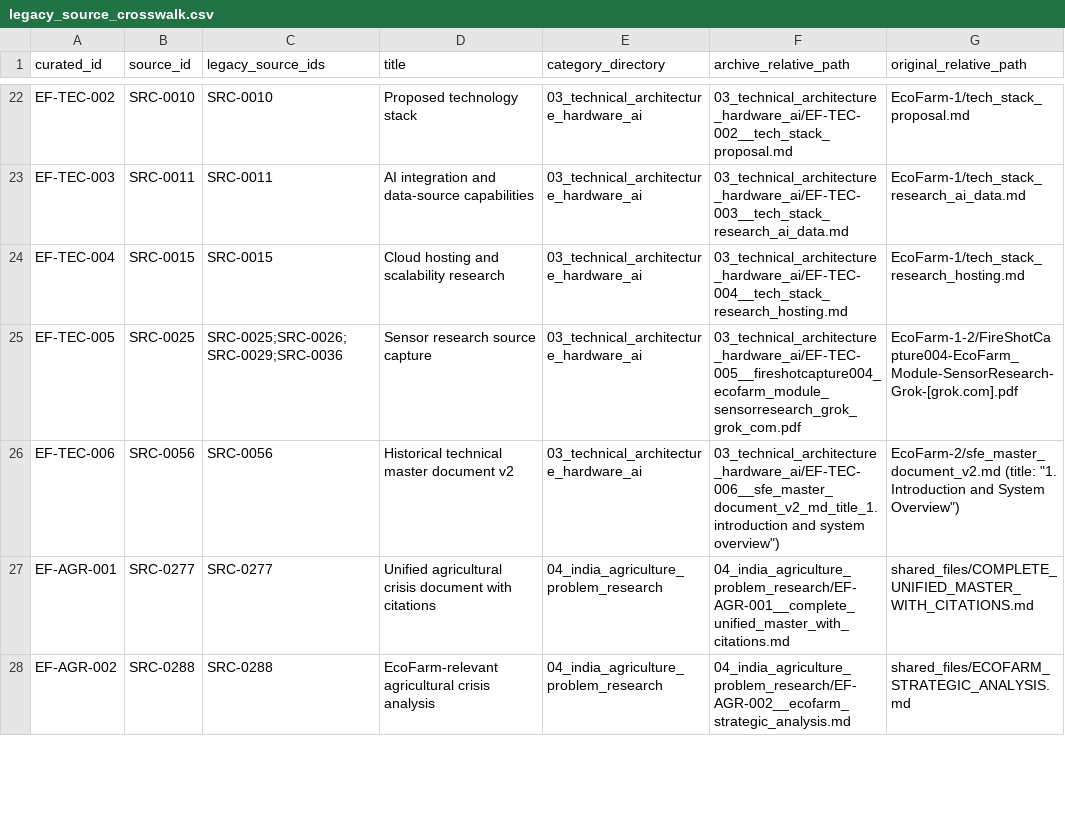
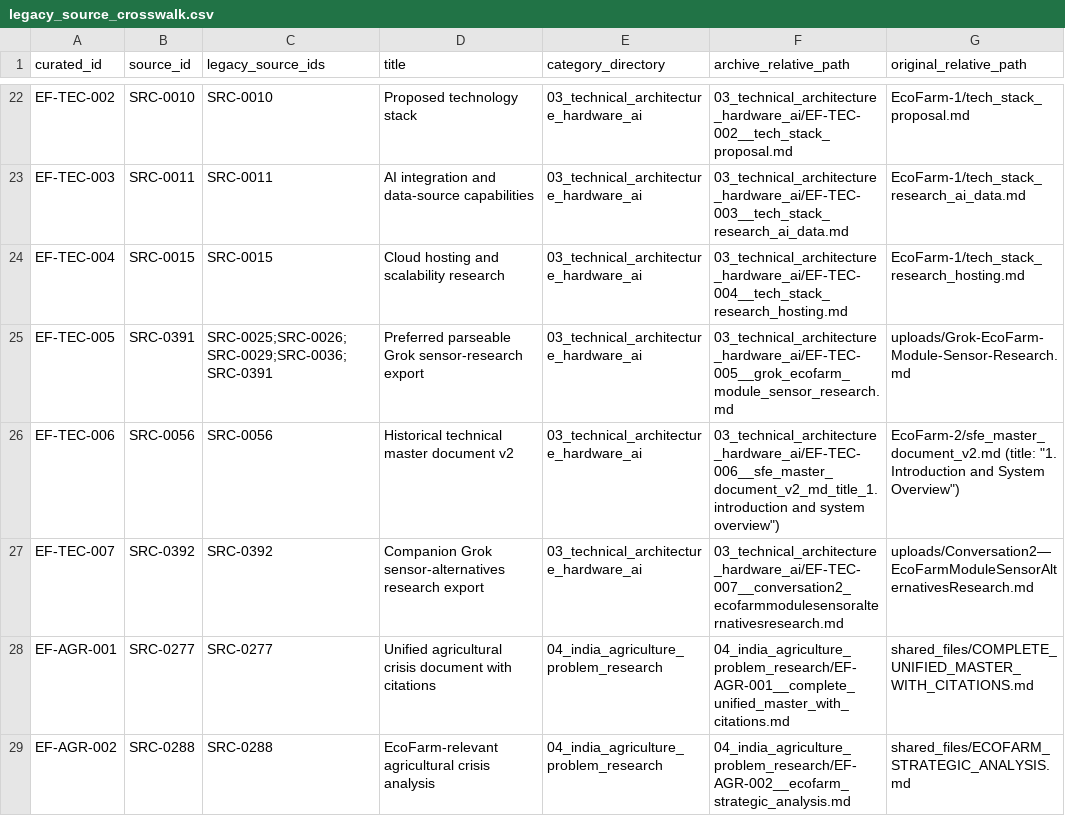
Before and after one commit to Lonely-Demon/EcoFarm_Archives, a CSV file: archive_metadata/legacy_source_crosswalk.csv, drawn as a sheet; only a part is shown, gaps mark what is left out.

```diff
--- a/archive_metadata/legacy_source_crosswalk.csv
+++ b/archive_metadata/legacy_source_crosswalk.csv
@@ -24,4 +24,5 @@ EF-TEC-003,SRC-0011,SRC-0011,AI integration and data-source capabilities,03_tech
 EF-TEC-004,SRC-0015,SRC-0015,Cloud hosting and scalability research,03_technical_architecture_hardware_ai,03_technical_architecture_hardware_ai/EF-TEC-004__tech_stack_research_hosting.md,EcoFarm-1/tech_stack_research_hosting.md
-EF-TEC-005,SRC-0025,SRC-0025;SRC-0026;SRC-0029;SRC-0036,Sensor research source capture,03_technical_architecture_hardware_ai,03_technical_architecture_hardware_ai/EF-TEC-005__fireshotcapture004_ecofarm_module_sensorresearch_grok_grok_com.pdf,EcoFarm-1-2/FireShotCapture004-EcoFarm_Module-SensorResearch-Grok-[grok.com].pdf
+EF-TEC-005,SRC-0391,SRC-0025;SRC-0026;SRC-0029;SRC-0036;SRC-0391,Preferred parseable Grok sensor-research export,03_technical_architecture_hardware_ai,03_technical_architecture_hardware_ai/EF-TEC-005__grok_ecofarm_module_sensor_research.md,uploads/Grok-EcoFarm-Module-Sensor-Research.md
 EF-TEC-006,SRC-0056,SRC-0056,Historical technical master document v2,03_technical_architecture_hardware_ai,"03_technical_architecture_hardware_ai/EF-TEC-006__sfe_master_document_v2_md_title_1. introduction and system overview"")","EcoFarm-2/sfe_master_document_v2.md (title: ""1. Introduction and System Overview"")"
+EF-TEC-007,SRC-0392,SRC-0392,Companion Grok sensor-alternatives research export,03_technical_architecture_hardware_ai,03_technical_architecture_hardware_ai/EF-TEC-007__conversation2_ecofarmmodulesensoralternativesresearch.md,uploads/Conversation2—EcoFarmModuleSensorAlternativesResearch.md
 EF-AGR-001,SRC-0277,SRC-0277,Unified agricultural crisis document with citations,04_india_agriculture_problem_research,04_india_agriculture_problem_research/EF-AGR-001__complete_unified_master_with_citations.md,shared_files/COMPLETE_UNIFIED_MASTER_WITH_CITATIONS.md
```
Also changed, not shown: archive_metadata/legacy_source_manifest.csv, 34 other files.
